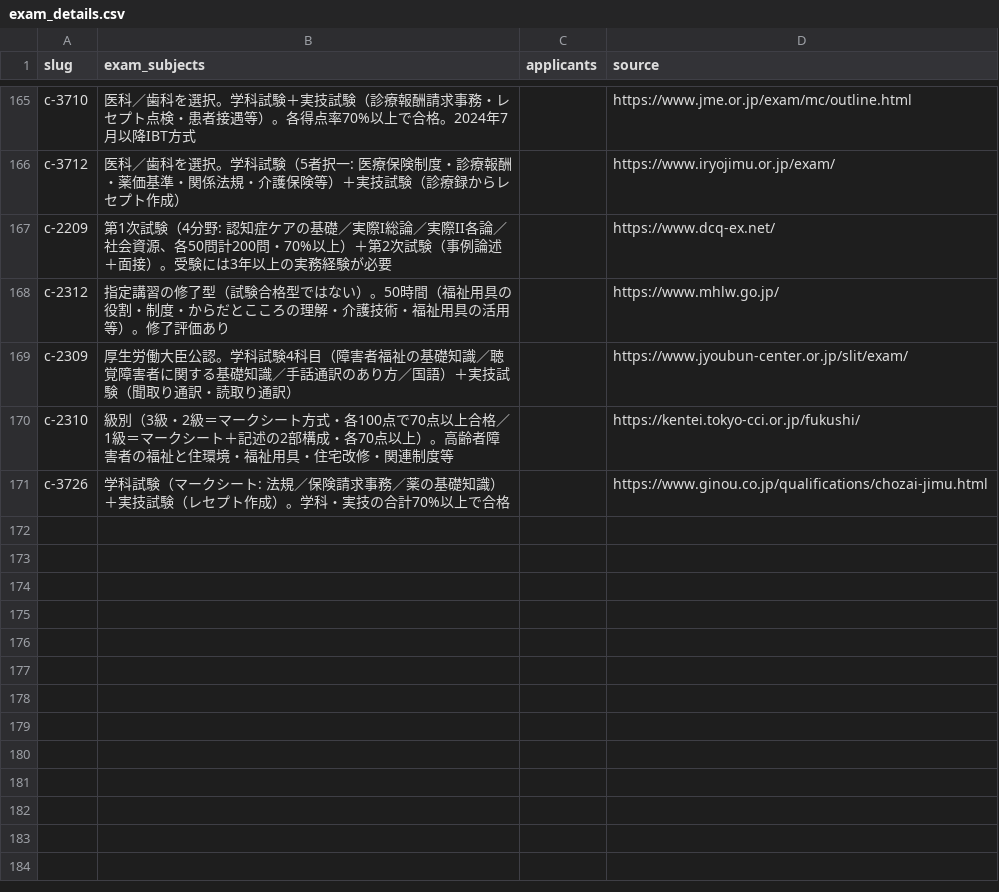
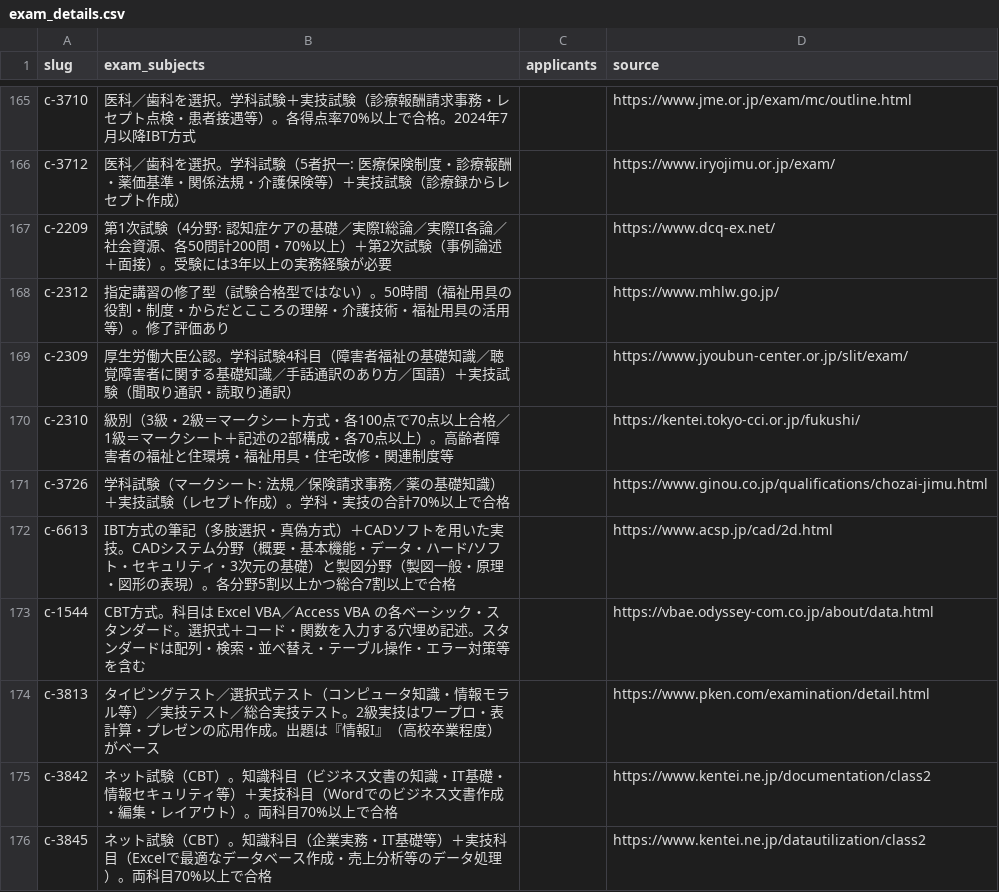
Before and after one commit to takkenshiken2026-sudo/shikaku-master, a CSV file: data/exam_details.csv, drawn as a sheet; only a part is shown, gaps mark what is left out; the diff names each change by its address in the sheet, - before the commit and + after, or states it on an @@ line.

```diff
--- a/data/exam_details.csv
+++ b/data/exam_details.csv
+row 172: c-6613 | IBT方式の筆記（多肢選択・真偽方式）＋CADソフトを用いた実技。CADシステム分野（概要・基本機能・データ・ハード/ソフト・セキュリティ・3次元の基礎）と製図分野（製図一般・原理・図形の表現）。各分野5割以上かつ総合7割以上で合格 |  | https://www.acsp.jp/cad/2d.html
+row 173: c-1544 | CBT方式。科目は Excel VBA／Access VBA の各ベーシック・スタンダード。選択式＋コード・関数を入力する穴埋め記述。スタンダードは配列・検索・並べ替え・テーブル操作・エラー対策等を含む |  | https://vbae.odyssey-com.co.jp/about/data.html
+row 174: c-3813 | タイピングテスト／選択式テスト（コンピュータ知識・情報モラル等）／実技テスト／総合実技テスト。2級実技はワープロ・表計算・プレゼンの応用作成。出題は『情報I』（高校卒業程度）がベース |  | https://www.pken.com/examination/detail.html
+row 175: c-3842 | ネット試験（CBT）。知識科目（ビジネス文書の知識・IT基礎・情報セキュリティ等）＋実技科目（Wordでのビジネス文書作成・編集・レイアウト）。両科目70%以上で合格 |  | https://www.kentei.ne.jp/documentation/class2
+row 176: c-3845 | ネット試験（CBT）。知識科目（企業実務・IT基礎等）＋実技科目（Excelで最適なデータベース作成・売上分析等のデータ処理）。両科目70%以上で合格 |  | https://www.kentei.ne.jp/datautilization/class2
```
Also changed, not shown: 5 other files.
